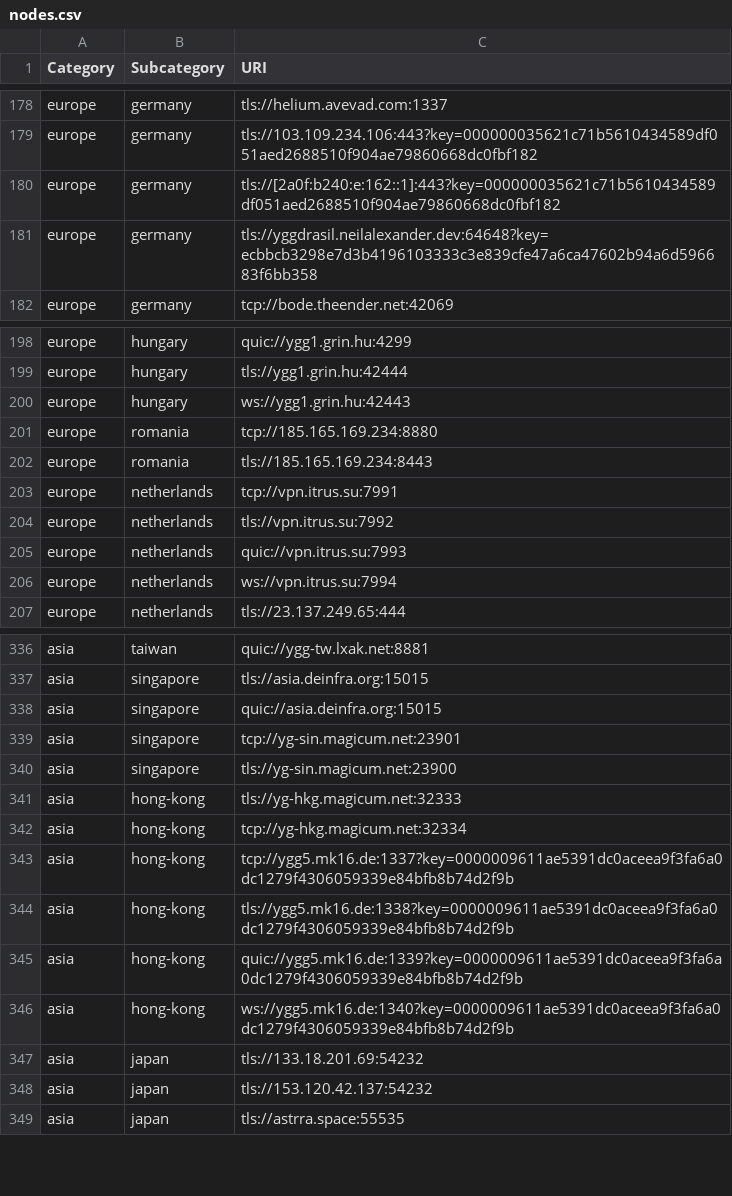
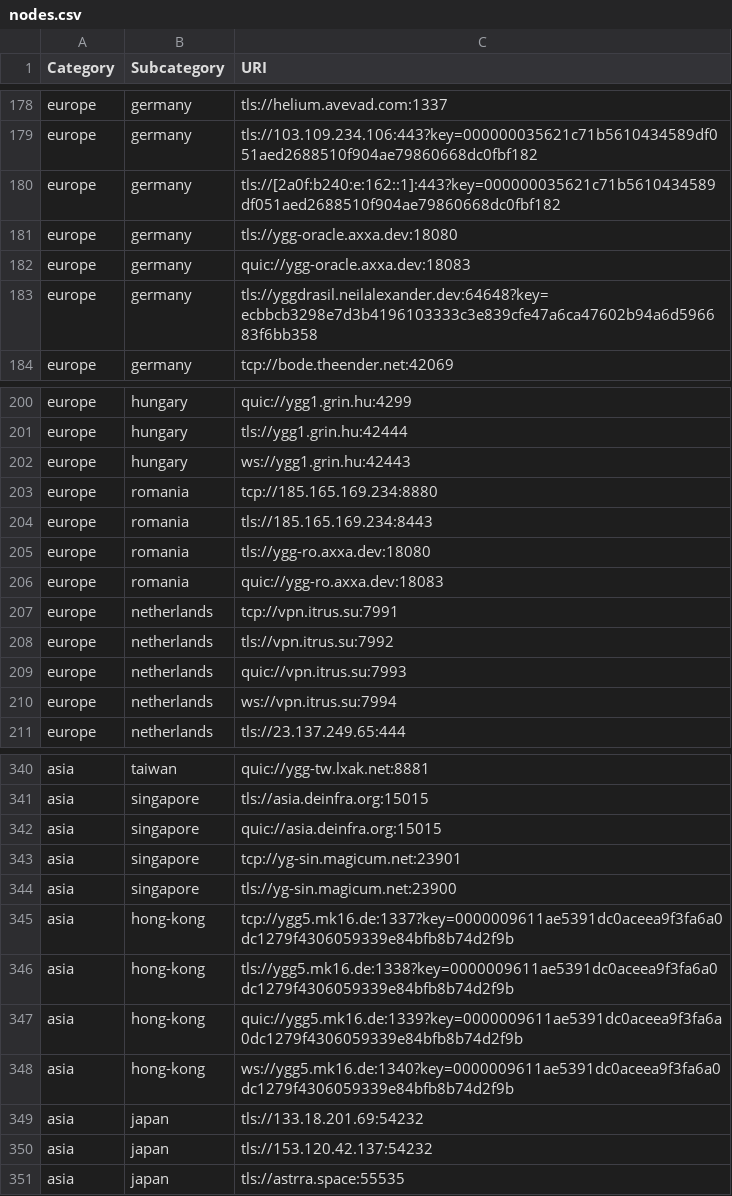
Before and after one commit to yggdrasil-network/public-peers, a CSV file: nodes.csv, drawn as a sheet; only a part is shown, gaps mark what is left out.

```diff
--- a/nodes.csv
+++ b/nodes.csv
@@ -180,2 +180,4 @@ europe,germany,tls://103.109.234.106:443?key=000000035621c71b5610434589df051aed2
 europe,germany,tls://[2a0f:b240:e:162::1]:443?key=000000035621c71b5610434589df051aed2688510f904ae79860668dc0fbf182
+europe,germany,tls://ygg-oracle.axxa.dev:18080
+europe,germany,quic://ygg-oracle.axxa.dev:18083
 europe,germany,tls://yggdrasil.neilalexander.dev:64648?key=ecbbcb3298e7d3b4196103333c3e839cfe47a6ca47602b94a6d596683f6bb358
@@ -202,2 +204,4 @@ europe,romania,tcp://185.165.169.234:8880
 europe,romania,tls://185.165.169.234:8443
+europe,romania,tls://ygg-ro.axxa.dev:18080
+europe,romania,quic://ygg-ro.axxa.dev:18083
 europe,netherlands,tcp://vpn.itrus.su:7991
@@ -340,4 +344,2 @@ asia,singapore,tcp://yg-sin.magicum.net:23901
 asia,singapore,tls://yg-sin.magicum.net:23900
-asia,hong-kong,tls://yg-hkg.magicum.net:32333
-asia,hong-kong,tcp://yg-hkg.magicum.net:32334
 asia,hong-kong,tcp://ygg5.mk16.de:1337?key=0000009611ae5391dc0aceea9f3fa6a0dc1279f4306059339e84bfb8b74d2f9b
```
Also changed, not shown: 1 other file.
